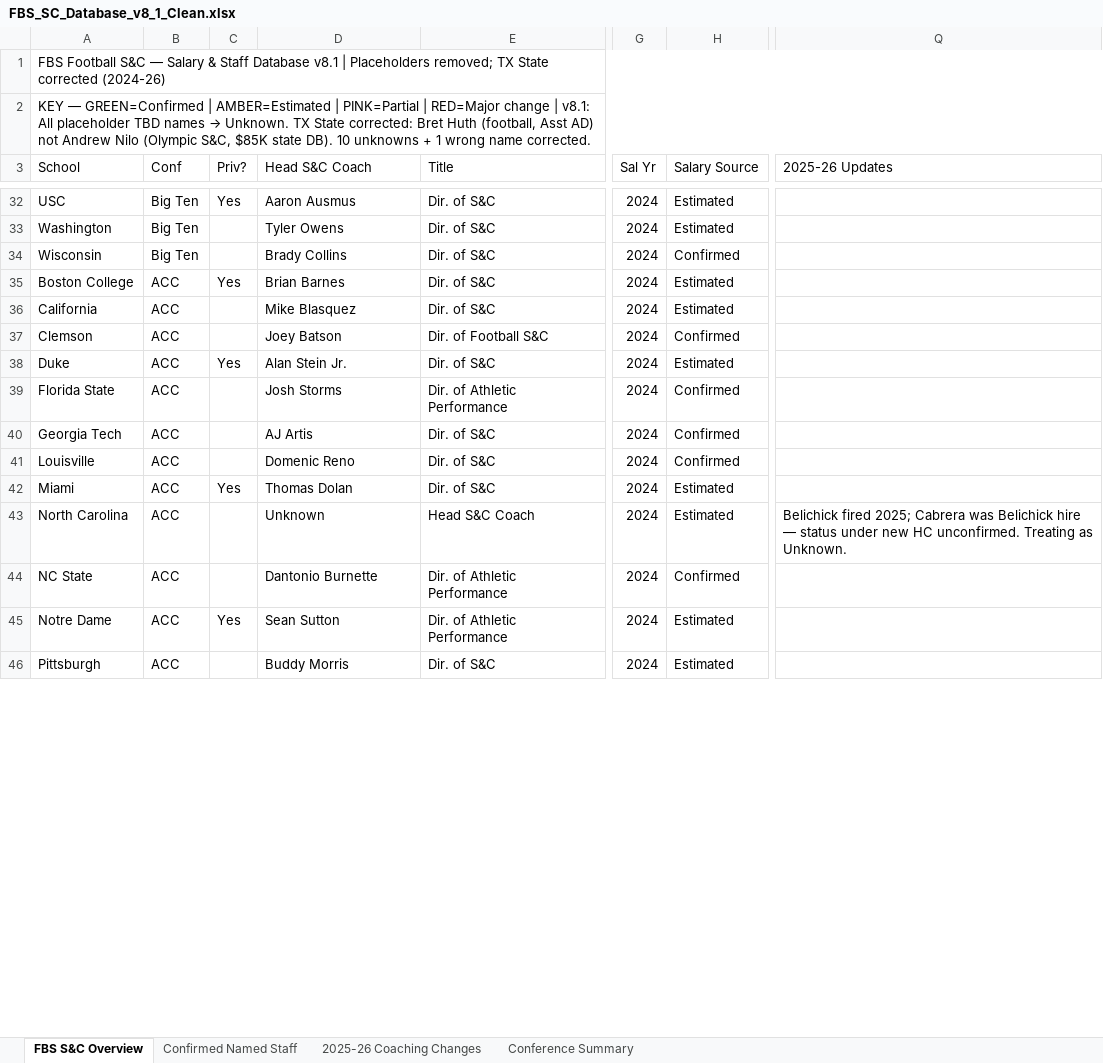
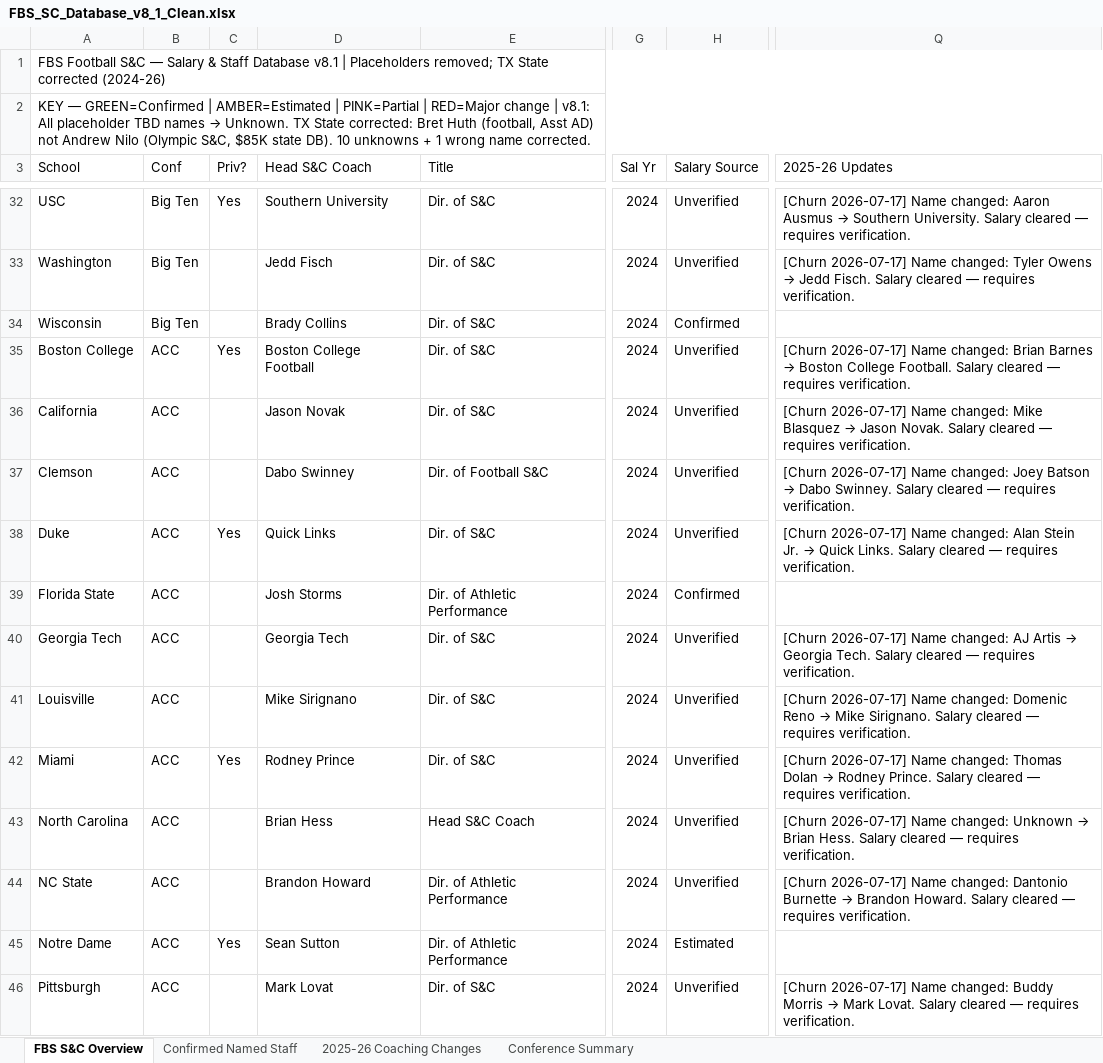
Before and after one commit to dyoung7892/Salary-Dashboard, an Excel workbook: data/FBS_SC_Database_v8_1_Clean.xlsx, sheet FBS S&C Overview, drawn as a sheet; only a part is shown, gaps mark what is left out; values as stored, in another font and other column widths than the file's, no cell formats; the diff covers the shown part only; the diff names each change by its address in the sheet, - before the commit and + after, or states it on an @@ line.

```diff
--- a/data/FBS_SC_Database_v8_1_Clean.xlsx (sheet FBS S&C Overview)
+++ b/data/FBS_SC_Database_v8_1_Clean.xlsx (sheet FBS S&C Overview)
-D32 (Head S&C Coach): Aaron Ausmus
+D32 (Head S&C Coach): Southern University
-H32:H33 (Salary Source): Estimated
+H32:H33 (Salary Source): Unverified
@@ Q32 (2025-26 Updates): (empty) → [Churn 2026-07-17] Name changed: Aaron Ausmus → Southern University. Salary cleared — requires verification. @@
-D33 (Head S&C Coach): Tyler Owens
+D33 (Head S&C Coach): Jedd Fisch
@@ Q33 (2025-26 Updates): (empty) → [Churn 2026-07-17] Name changed: Tyler Owens → Jedd Fisch. Salary cleared — requires verification. @@
-D35 (Head S&C Coach): Brian Barnes
+D35 (Head S&C Coach): Boston College Football
-H35:H36 (Salary Source): Estimated
+H35:H36 (Salary Source): Unverified
@@ Q35 (2025-26 Updates): (empty) → [Churn 2026-07-17] Name changed: Brian Barnes → Boston College Football. Salary cleared — requires verification. @@
-D36 (Head S&C Coach): Mike Blasquez
+D36 (Head S&C Coach): Jason Novak
@@ Q36 (2025-26 Updates): (empty) → [Churn 2026-07-17] Name changed: Mike Blasquez → Jason Novak. Salary cleared — requires verification. @@
-D37 (Head S&C Coach): Joey Batson
+D37 (Head S&C Coach): Dabo Swinney
-H37 (Salary Source): Confirmed
+H37 (Salary Source): Unverified
@@ Q37 (2025-26 Updates): (empty) → [Churn 2026-07-17] Name changed: Joey Batson → Dabo Swinney. Salary cleared — requires verification. @@
-D38 (Head S&C Coach): Alan Stein Jr.
+D38 (Head S&C Coach): Quick Links
-H38 (Salary Source): Estimated
+H38 (Salary Source): Unverified
@@ Q38 (2025-26 Updates): (empty) → [Churn 2026-07-17] Name changed: Alan Stein Jr. → Quick Links. Salary cleared — requires verification. @@
-D40 (Head S&C Coach): AJ Artis
+D40 (Head S&C Coach): Georgia Tech
-H40:H41 (Salary Source): Confirmed
+H40:H41 (Salary Source): Unverified
@@ Q40 (2025-26 Updates): (empty) → [Churn 2026-07-17] Name changed: AJ Artis → Georgia Tech. Salary cleared — requires verification. @@
-D41 (Head S&C Coach): Domenic Reno
+D41 (Head S&C Coach): Mike Sirignano
@@ Q41 (2025-26 Updates): (empty) → [Churn 2026-07-17] Name changed: Domenic Reno → Mike Sirignano. Salary cleared — requires verification. @@
-D42 (Head S&C Coach): Thomas Dolan
+D42 (Head S&C Coach): Rodney Prince
-H42:H43 (Salary Source): Estimated
+H42:H43 (Salary Source): Unverified
@@ Q42 (2025-26 Updates): (empty) → [Churn 2026-07-17] Name changed: Thomas Dolan → Rodney Prince. Salary cleared — requires verification. @@
-D43 (Head S&C Coach): Unknown
+D43 (Head S&C Coach): Brian Hess
@@ Q43 (2025-26 Updates): Belichick fired 2025; Cabrera was Belichick hire — status under new HC unconfirmed. Treating as Unknown. → [Churn 2026-07-17] Name changed: Unknown → Brian Hess. Salary cleared — requires verification. @@
-D44 (Head S&C Coach): Dantonio Burnette
+D44 (Head S&C Coach): Brandon Howard
-H44 (Salary Source): Confirmed
+H44 (Salary Source): Unverified
@@ Q44 (2025-26 Updates): (empty) → [Churn 2026-07-17] Name changed: Dantonio Burnette → Brandon Howard. Salary cleared — requires verification. @@
-D46 (Head S&C Coach): Buddy Morris
+D46 (Head S&C Coach): Mark Lovat
-H46 (Salary Source): Estimated
+H46 (Salary Source): Unverified
@@ Q46 (2025-26 Updates): (empty) → [Churn 2026-07-17] Name changed: Buddy Morris → Mark Lovat. Salary cleared — requires verification. @@
```
Also changed, not shown: 303 edited cells elsewhere in this sheet, cell formats, 1 other file.
